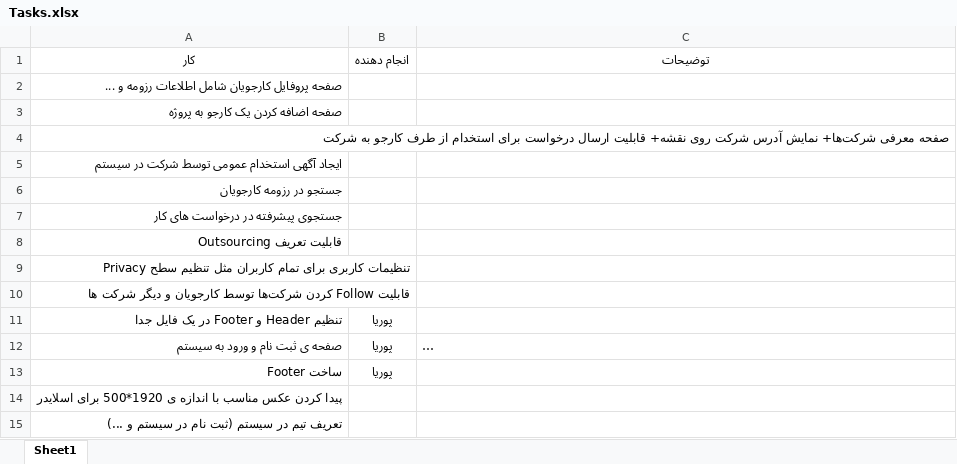
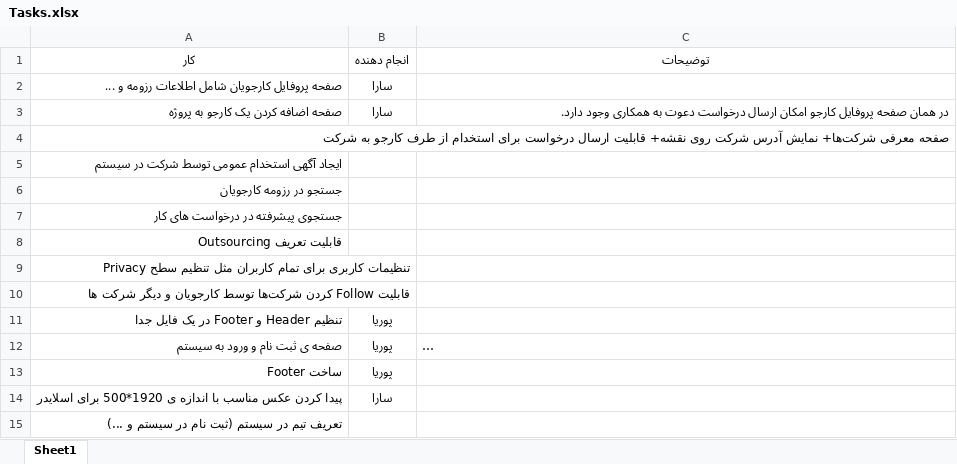
Before and after one commit to Payam-Almasian/UpWork, an Excel workbook: Tasks.xlsx, sheet Sheet1, drawn as a sheet; long unchanged cells end in …; values as stored, in another font and other column widths than the file's, no borders; table styles not drawn; the diff names each change by its address in the sheet, - before the commit and + after, or states it on an @@ line.

```diff
--- a/Tasks.xlsx (sheet Sheet1)
+++ b/Tasks.xlsx (sheet Sheet1)
-B2:B3 (انجام دهنده): (empty)
+B2:B3 (انجام دهنده): سارا
-C3 (توضیحات): (empty)
+C3 (توضیحات): در همان صفحه پروفایل کارجو امکان ارسال درخواست دعوت به همکاری وجود دارد.
-B14 (انجام دهنده): (empty)
+B14 (انجام دهنده): سارا
```
Also changed, not shown: 7 other files.
